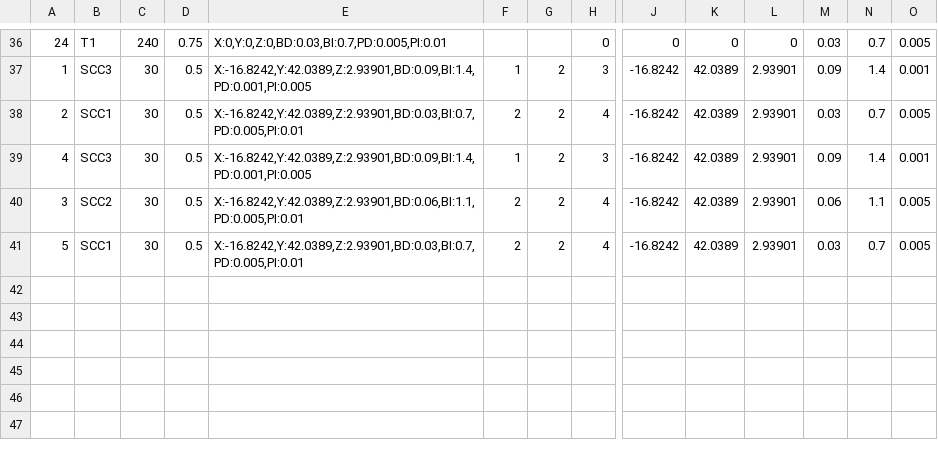
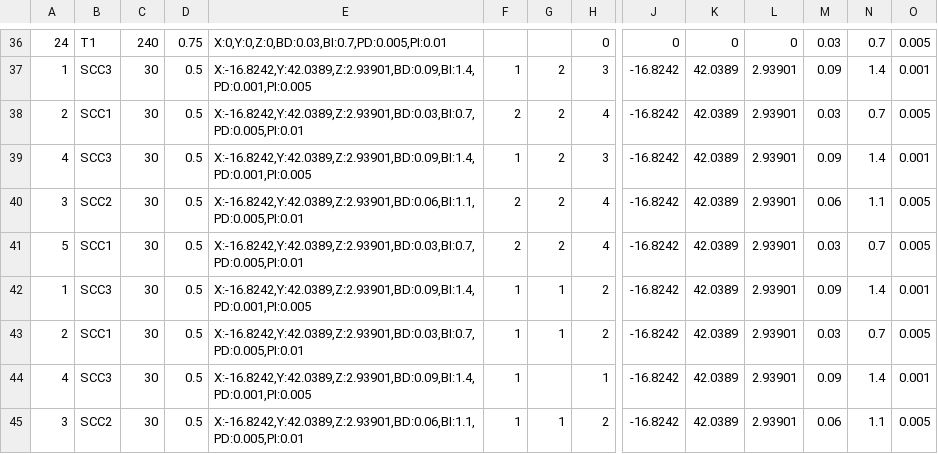
Before and after one commit to chenjk46033/BeamAI, a CSV file: data/runtime/treatment_log.csv, drawn as a sheet; only a part is shown, gaps mark what is left out; rows hold the shown columns only; the diff names each change by its address in the sheet, - before the commit and + after, or states it on an @@ line.

Commit message:
treatment flow

```diff
--- a/data/runtime/treatment_log.csv
+++ b/data/runtime/treatment_log.csv
+row 42: 1 | SCC3 | 30 | 0.5 | X:-16.8242,Y:42.0389,Z:2.93901,BD:0.09,BI:1.4,PD:0.001,PI:0.005 | 1 | 1 | 2 | -16.8242 | 42.0389 | 2.93901 | 0.09 | 1.4 | 0.001
+row 43: 2 | SCC1 | 30 | 0.5 | X:-16.8242,Y:42.0389,Z:2.93901,BD:0.03,BI:0.7,PD:0.005,PI:0.01 | 1 | 1 | 2 | -16.8242 | 42.0389 | 2.93901 | 0.03 | 0.7 | 0.005
+row 44: 4 | SCC3 | 30 | 0.5 | X:-16.8242,Y:42.0389,Z:2.93901,BD:0.09,BI:1.4,PD:0.001,PI:0.005 | 1 |  | 1 | -16.8242 | 42.0389 | 2.93901 | 0.09 | 1.4 | 0.001
+row 45: 3 | SCC2 | 30 | 0.5 | X:-16.8242,Y:42.0389,Z:2.93901,BD:0.06,BI:1.1,PD:0.005,PI:0.01 | 1 | 1 | 2 | -16.8242 | 42.0389 | 2.93901 | 0.06 | 1.1 | 0.005
```
Also changed, not shown: 1 other file.
